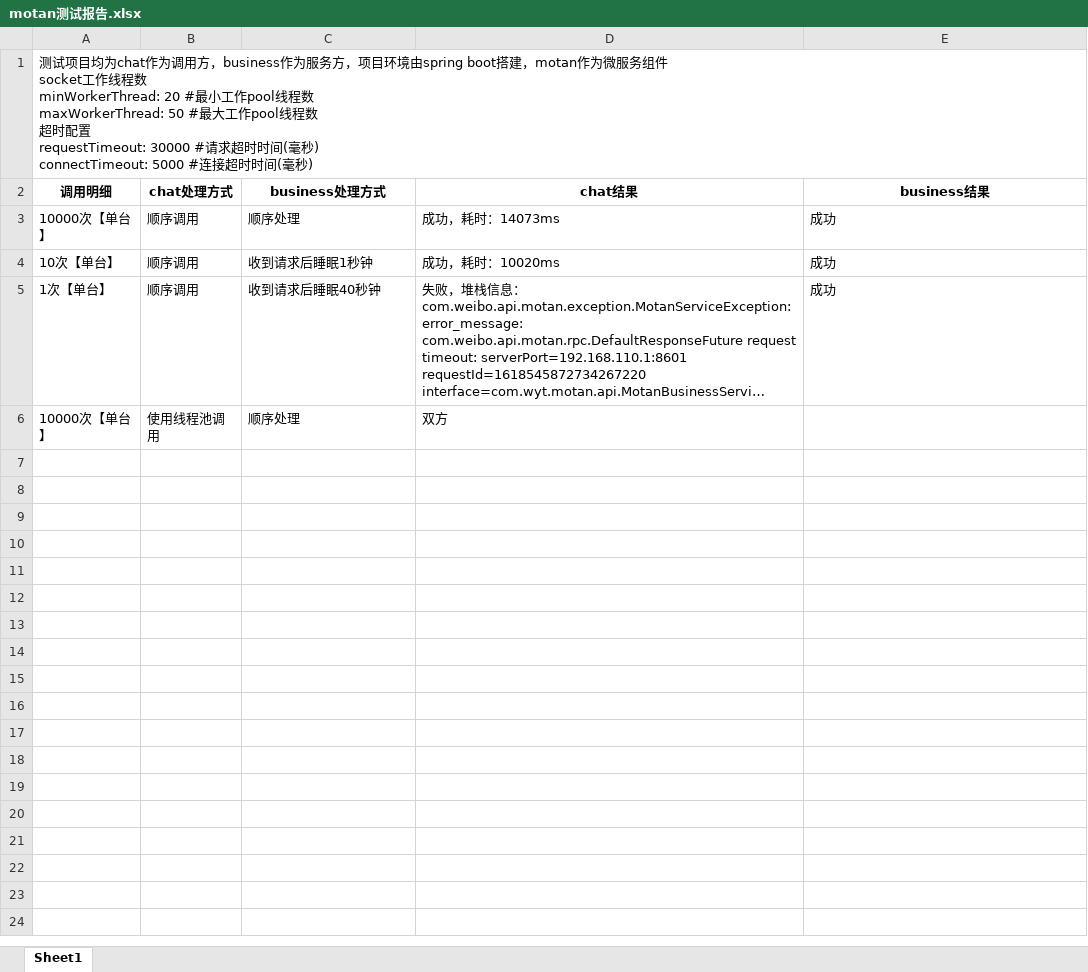
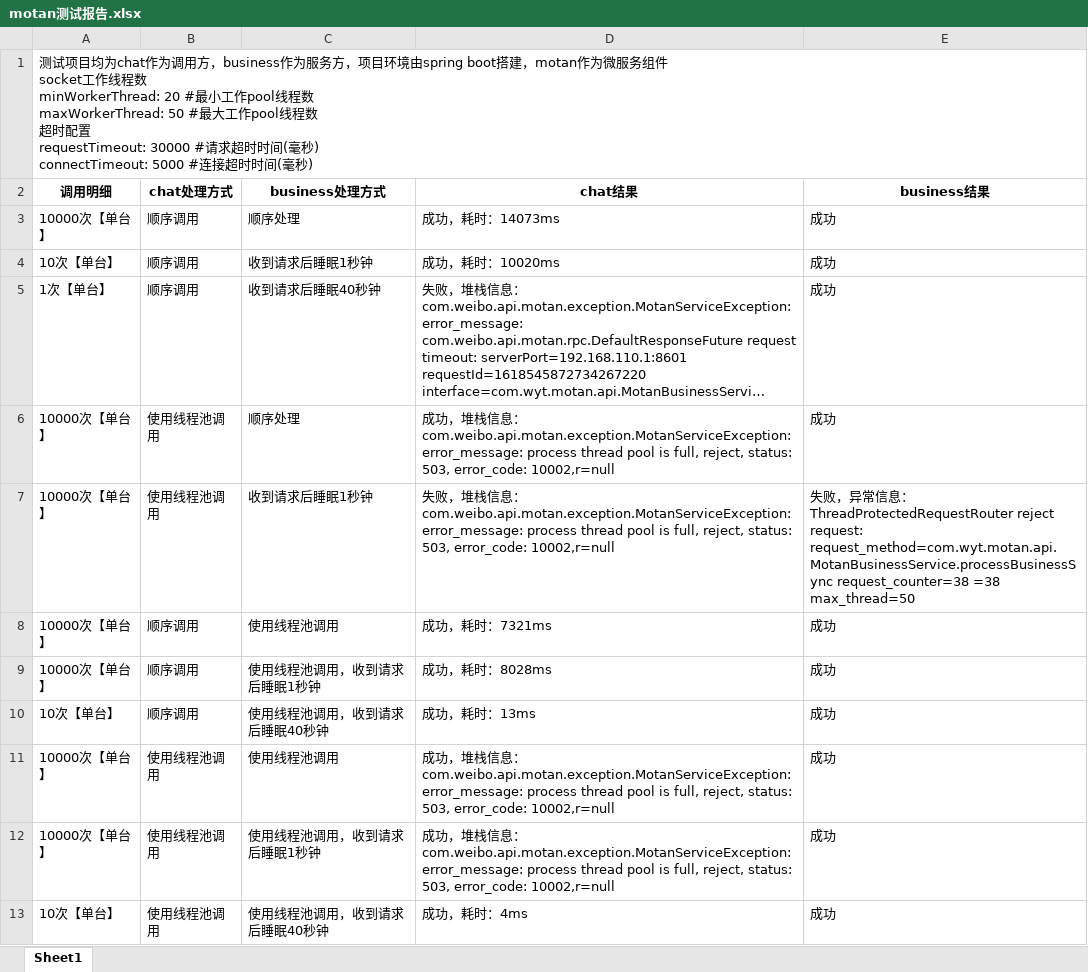
Before and after one commit to winner1207/motan-demo, an Excel workbook: motan测试报告.xlsx, sheet Sheet1, drawn as a sheet; long unchanged cells end in …; values as stored, in another font and other column widths than the file's, no borders; ↵ is a line break in a cell; the diff names each change by its address in the sheet, - before the commit and + after, or states it on an @@ line.

```diff
--- a/motan测试报告.xlsx (sheet Sheet1)
+++ b/motan测试报告.xlsx (sheet Sheet1)
-D6 (chat结果): 双方
+D6 (chat结果): 成功，堆栈信息： ↵ com.weibo.api.motan.exception.MotanServiceException: error_message: process thread pool is full, reject, status: 503, error_code: 10002,r=null
-E6 (business结果): (empty)
+E6 (business结果): 成功
+row 7: 10000次【单台】 | 使用线程池调用 | 收到请求后睡眠1秒钟 | 失败，堆栈信息： ↵ com.weibo.api.motan.exception.MotanServiceException: error_message: process thread pool is full, reject, status: 503, error_code: 10002,r=null | 失败，异常信息： ↵ ThreadProtectedRequestRouter reject request: request_method=com.wyt.motan.api.MotanBusinessService.processBusinessSync request_counter=38 =38 max_thread=50
+row 8: 10000次【单台】 | 顺序调用 | 使用线程池调用 | 成功，耗时：7321ms | 成功
+row 9: 10000次【单台】 | 顺序调用 | 使用线程池调用，收到请求后睡眠1秒钟 | 成功，耗时：8028ms | 成功
+row 10: 10次【单台】 | 顺序调用 | 使用线程池调用，收到请求后睡眠40秒钟 | 成功，耗时：13ms | 成功
+row 11: 10000次【单台】 | 使用线程池调用 | 使用线程池调用 | 成功，堆栈信息： ↵ com.weibo.api.motan.exception.MotanServiceException: error_message: process thread pool is full, reject, status: 503, error_code: 10002,r=null | 成功
+row 12: 10000次【单台】 | 使用线程池调用 | 使用线程池调用，收到请求后睡眠1秒钟 | 成功，堆栈信息： ↵ com.weibo.api.motan.exception.MotanServiceException: error_message: process thread pool is full, reject, status: 503, error_code: 10002,r=null | 成功
+row 13: 10次【单台】 | 使用线程池调用 | 使用线程池调用，收到请求后睡眠40秒钟 | 成功，耗时：4ms | 成功
```
Also changed, not shown: 13 other files.
